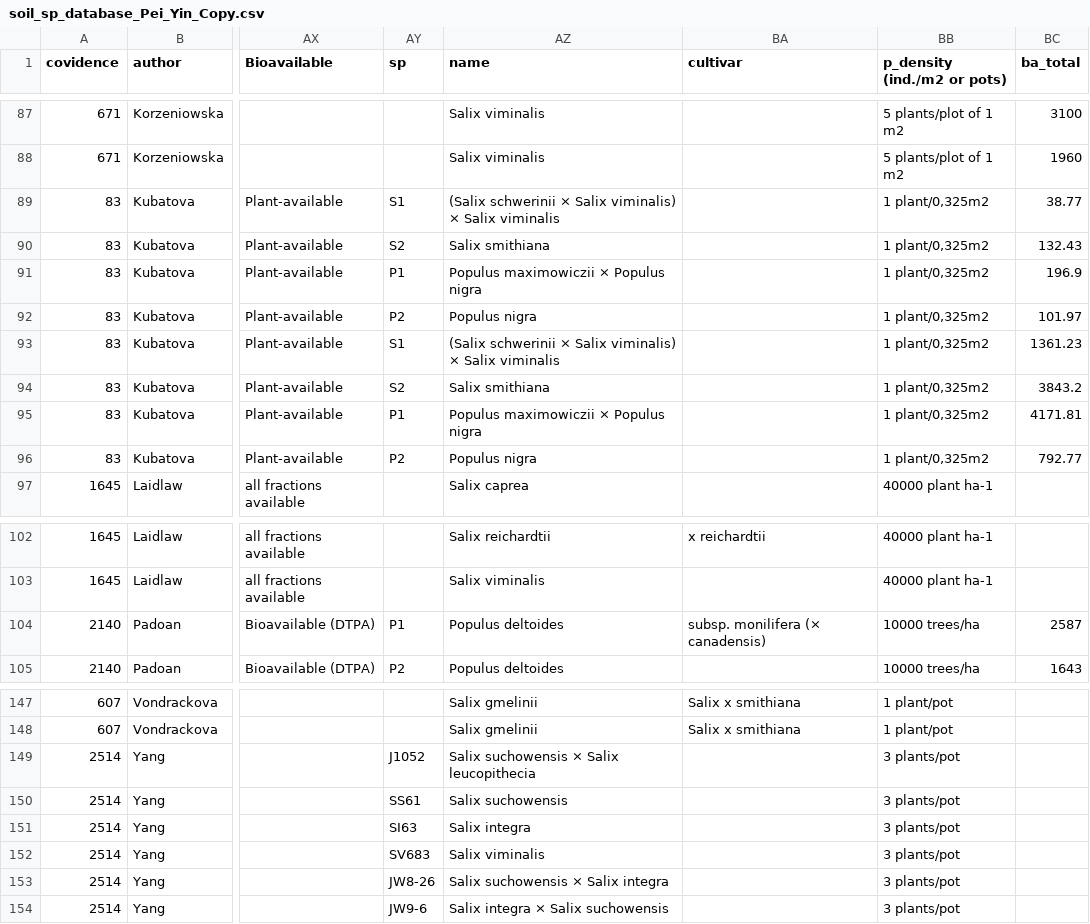
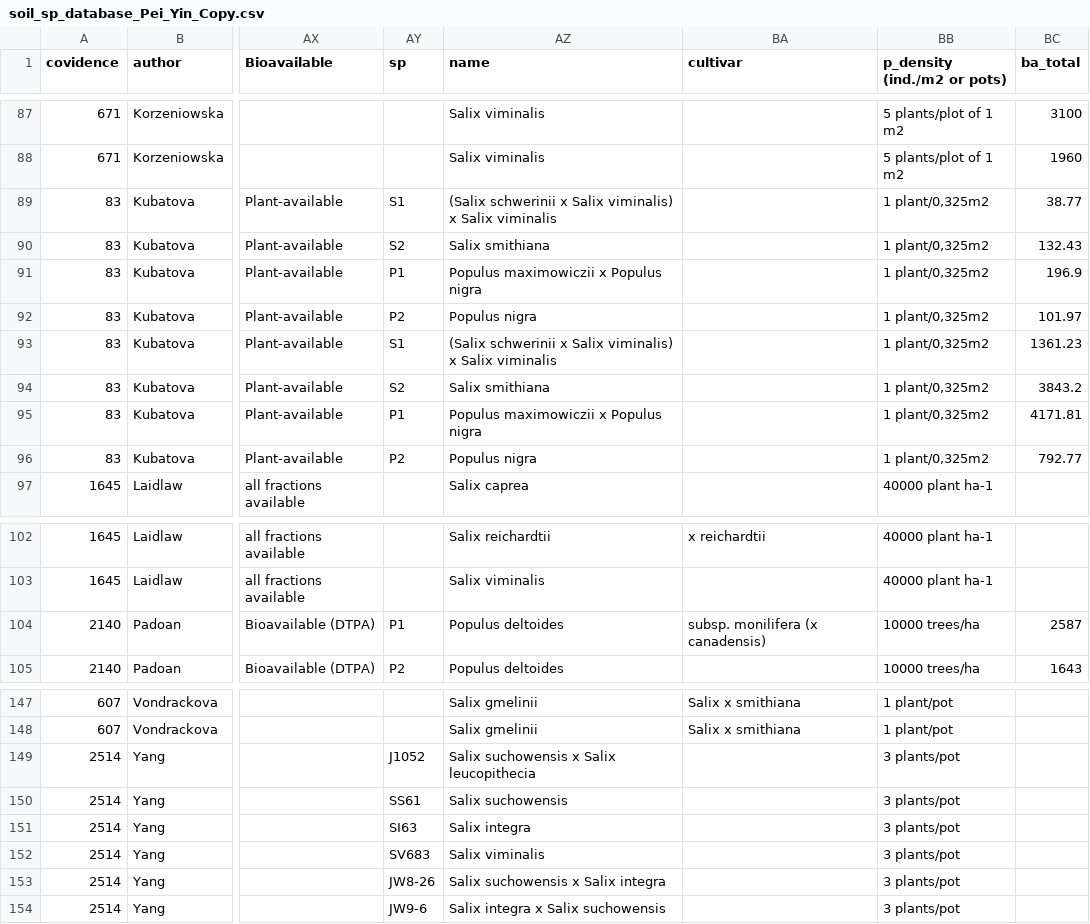
Before and after one commit to BeatriceGervaisBergeron/stage_phytobase, a CSV file: Pei Yin/data_cleaning_final/soil_sp_database_Pei_Yin_Copy.csv, drawn as a sheet; only a part is shown, gaps mark what is left out; the diff names each change by its address in the sheet, - before the commit and + after, or states it on an @@ line.

Commit message:
replacing a special character

```diff
--- a/Pei Yin/data_cleaning_final/soil_sp_database_Pei_Yin_Copy.csv
+++ b/Pei Yin/data_cleaning_final/soil_sp_database_Pei_Yin_Copy.csv
-AZ89 (name): (Salix schwerinii × Salix viminalis) × Salix viminalis
+AZ89 (name): (Salix schwerinii x Salix viminalis) x Salix viminalis
-AZ91 (name): Populus maximowiczii × Populus nigra
+AZ91 (name): Populus maximowiczii x Populus nigra
-AZ93 (name): (Salix schwerinii × Salix viminalis) × Salix viminalis
+AZ93 (name): (Salix schwerinii x Salix viminalis) x Salix viminalis
-AZ95 (name): Populus maximowiczii × Populus nigra
+AZ95 (name): Populus maximowiczii x Populus nigra
-BA104 (cultivar): subsp. monilifera (× canadensis)
+BA104 (cultivar): subsp. monilifera (x canadensis)
-AZ149 (name): Salix suchowensis × Salix leucopithecia
+AZ149 (name): Salix suchowensis x Salix leucopithecia
-AZ153 (name): Salix suchowensis × Salix integra
+AZ153 (name): Salix suchowensis x Salix integra
-AZ154 (name): Salix integra × Salix suchowensis
+AZ154 (name): Salix integra x Salix suchowensis
```
